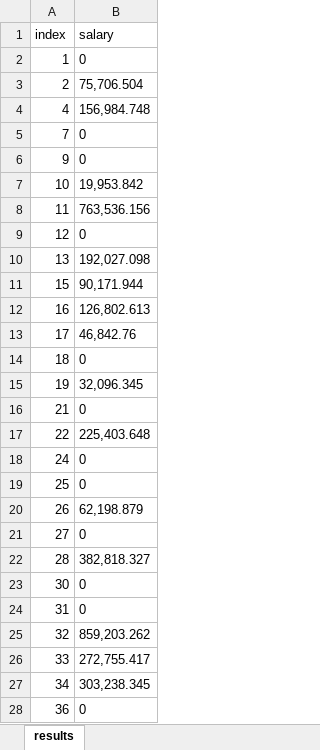
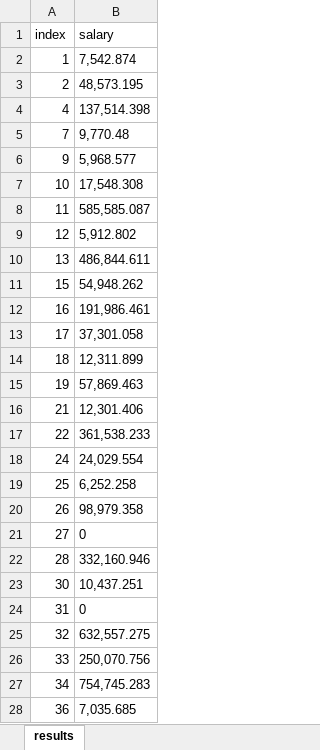
Before and after one commit to Eliraas1/here-app, an Excel workbook: write.xlsx, sheet results, drawn as a sheet; only a part is shown; values as stored, in another font and other column widths than the file's, no borders; the diff covers the shown part only; the diff names each change by its address in the sheet, - before the commit and + after, or states it on an @@ line.

```diff
--- a/write.xlsx (sheet results)
+++ b/write.xlsx (sheet results)
-B2 (salary): 0
+B2 (salary): 7,542.874
-B3 (salary): 75,706.504
+B3 (salary): 48,573.195
-B4 (salary): 156,984.748
+B4 (salary): 137,514.398
-B5 (salary): 0
+B5 (salary): 9,770.48
-B6 (salary): 0
+B6 (salary): 5,968.577
-B7 (salary): 19,953.842
+B7 (salary): 17,548.308
-B8 (salary): 763,536.156
+B8 (salary): 585,585.087
-B9 (salary): 0
+B9 (salary): 5,912.802
-B10 (salary): 192,027.098
+B10 (salary): 486,844.611
-B11 (salary): 90,171.944
+B11 (salary): 54,948.262
-B12 (salary): 126,802.613
+B12 (salary): 191,986.461
-B13 (salary): 46,842.76
+B13 (salary): 37,301.058
-B14 (salary): 0
+B14 (salary): 12,311.899
-B15 (salary): 32,096.345
+B15 (salary): 57,869.463
-B16 (salary): 0
+B16 (salary): 12,301.406
-B17 (salary): 225,403.648
+B17 (salary): 361,538.233
-B18 (salary): 0
+B18 (salary): 24,029.554
-B19 (salary): 0
+B19 (salary): 6,252.258
-B20 (salary): 62,198.879
+B20 (salary): 98,979.358
-B22 (salary): 382,818.327
+B22 (salary): 332,160.946
-B23 (salary): 0
+B23 (salary): 10,437.251
-B25 (salary): 859,203.262
+B25 (salary): 632,557.275
-B26 (salary): 272,755.417
+B26 (salary): 250,070.756
-B27 (salary): 303,238.345
+B27 (salary): 754,745.283
-B28 (salary): 0
+B28 (salary): 7,035.685
```
Also changed, not shown: 72 edited cells elsewhere in this sheet, 1 other file.
